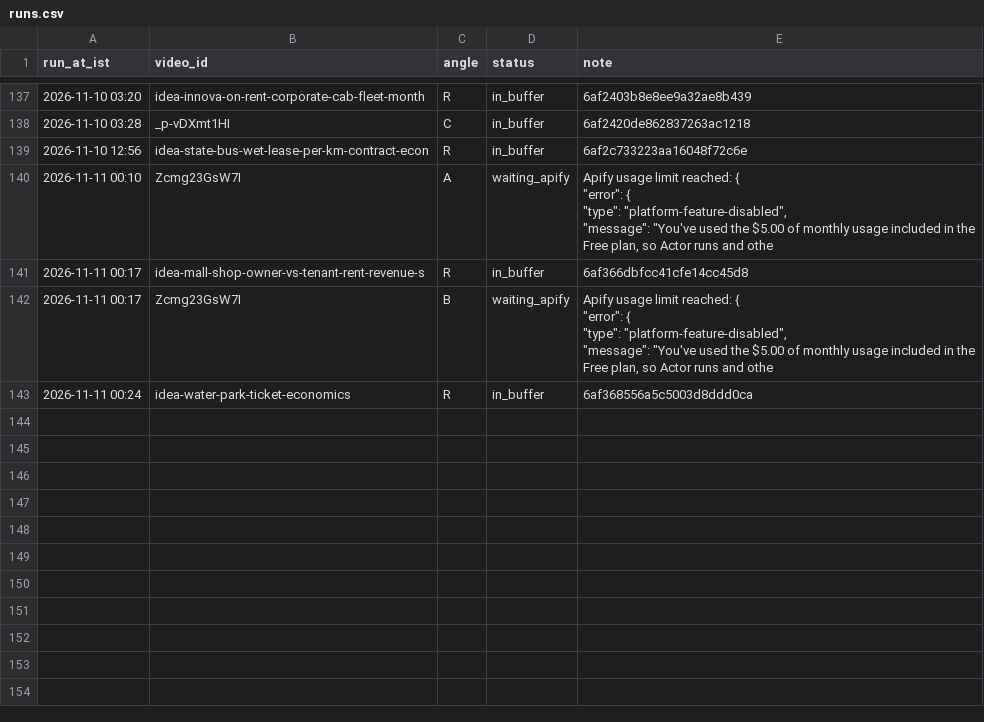
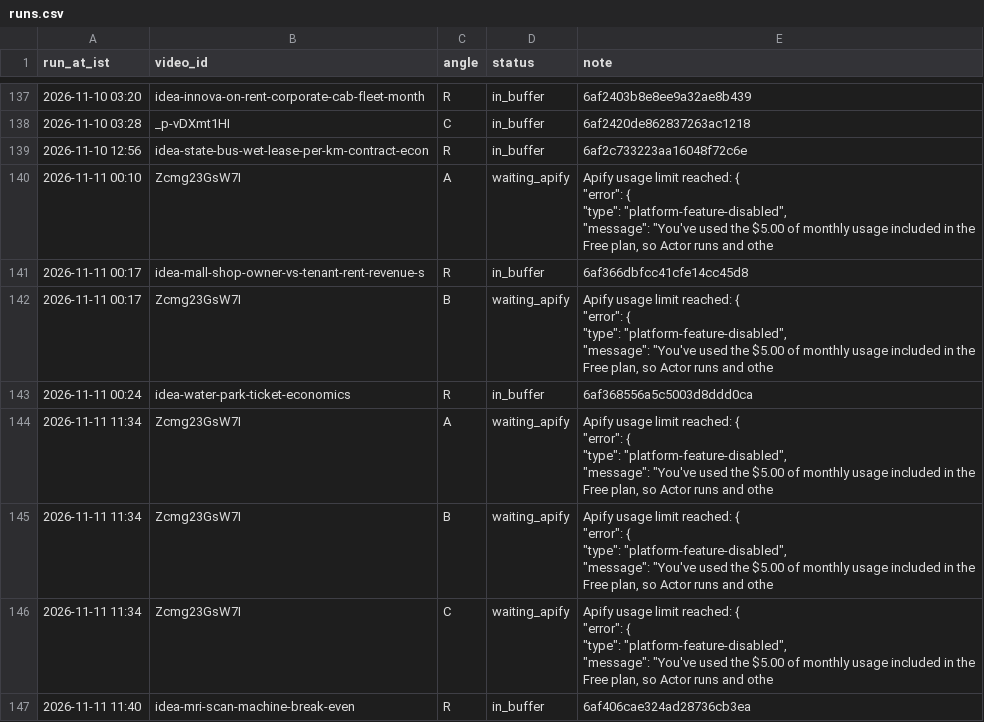
Before and after one commit to candidmarketingltd-art/paisadecode-reels, a CSV file: logs/runs.csv, drawn as a sheet; only a part is shown, gaps mark what is left out; ↵ is a line break in a cell; the diff names each change by its address in the sheet, - before the commit and + after, or states it on an @@ line.

Commit message:
buffer refill 34

```diff
--- a/logs/runs.csv
+++ b/logs/runs.csv
+row 144: 2026-11-11 11:34 | Zcmg23GsW7I | A | waiting_apify | Apify usage limit reached: { ↵ "error": { ↵ "type": "platform-feature-disabled", ↵ "message": "You've used the $5.00 of monthly usage included in the Free plan, so Actor runs and othe
+row 145: 2026-11-11 11:34 | Zcmg23GsW7I | B | waiting_apify | Apify usage limit reached: { ↵ "error": { ↵ "type": "platform-feature-disabled", ↵ "message": "You've used the $5.00 of monthly usage included in the Free plan, so Actor runs and othe
+row 146: 2026-11-11 11:34 | Zcmg23GsW7I | C | waiting_apify | Apify usage limit reached: { ↵ "error": { ↵ "type": "platform-feature-disabled", ↵ "message": "You've used the $5.00 of monthly usage included in the Free plan, so Actor runs and othe
+row 147: 2026-11-11 11:40 | idea-mri-scan-machine-break-even | R | in_buffer | 6af406cae324ad28736cb3ea
```
Also changed, not shown: calendar/calendar.csv, 5 other files.
